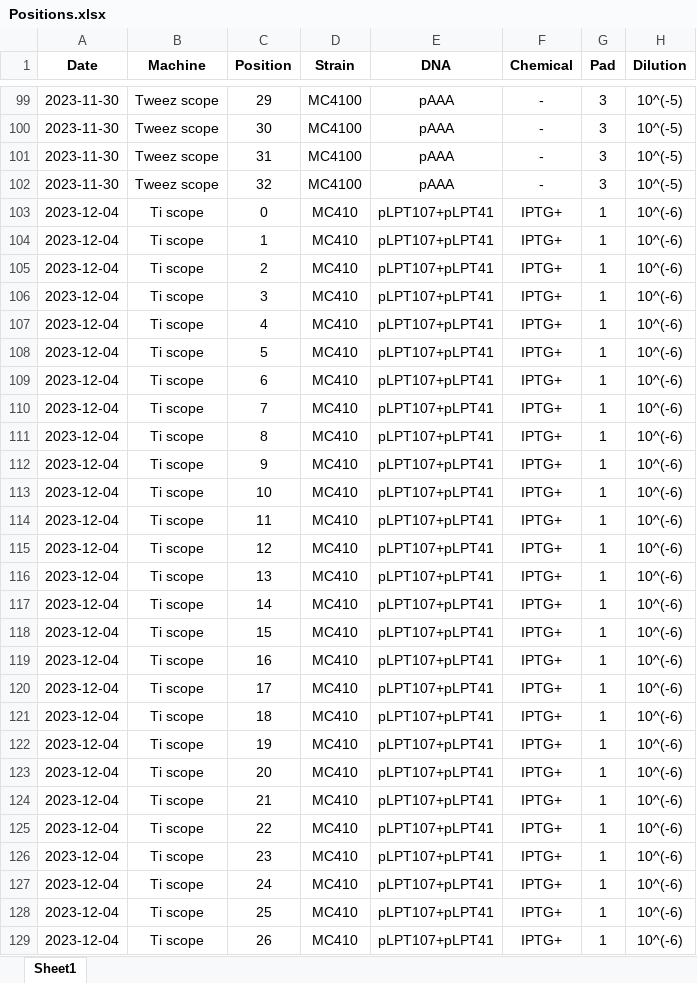
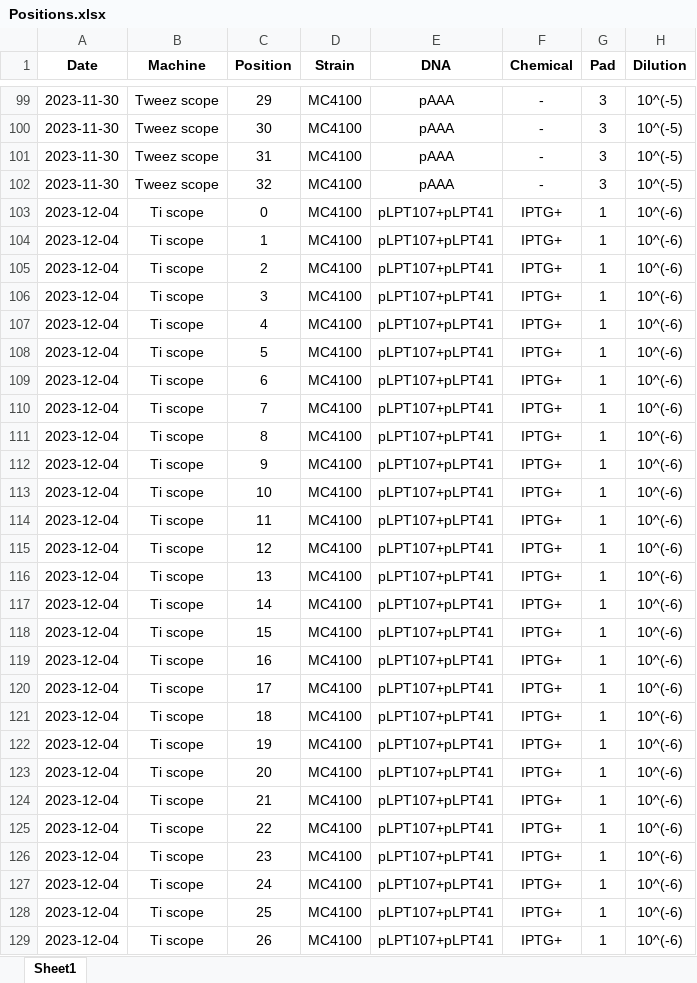
Before and after one commit to RudgeLab/popdyn, an Excel workbook: Notebooks/Positions.xlsx, sheet Sheet1, drawn as a sheet; only a part is shown, gaps mark what is left out; values as stored, in another font and other column widths than the file's, no borders; the diff covers the shown part only; the diff names each change by its address in the sheet, - before the commit and + after, or states it on an @@ line.

```diff
--- a/Notebooks/Positions.xlsx (sheet Sheet1)
+++ b/Notebooks/Positions.xlsx (sheet Sheet1)
-D103:D129 (Strain): MC410
+D103:D129 (Strain): MC4100
```
Also changed, not shown: 1 edited cell elsewhere in this sheet, 3 other files.
